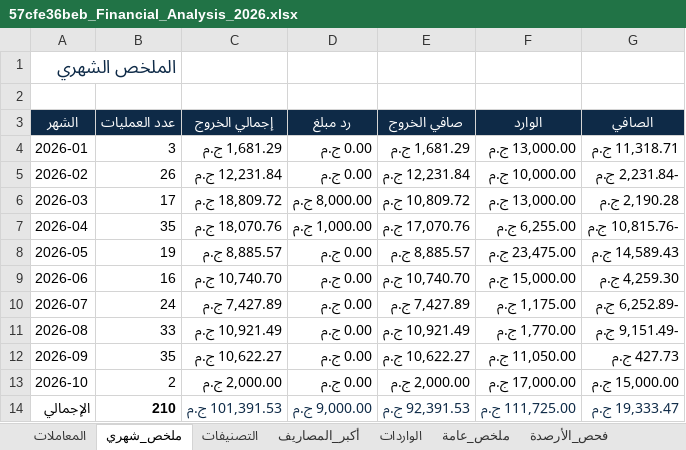
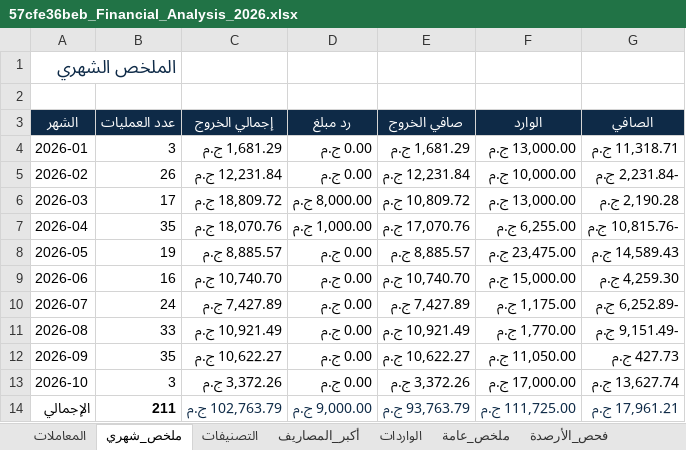
Before and after one commit to yusuf-mohamed0/vault-4a340278, an Excel workbook: 57cfe36beb_Financial_Analysis_2026.xlsx, sheet ملخص_شهري, drawn as a sheet; values as stored, in another font and other column widths than the file's, no borders; the diff names each change by its address in the sheet, - before the commit and + after, or states it on an @@ line.

```diff
--- a/57cfe36beb_Financial_Analysis_2026.xlsx (sheet ملخص_شهري)
+++ b/57cfe36beb_Financial_Analysis_2026.xlsx (sheet ملخص_شهري)
-B13 (عدد العمليات): 2
+B13 (عدد العمليات): 3
-C13 (إجمالي الخروج): 2,000.00 ج.م
+C13 (إجمالي الخروج): 3,372.26 ج.م
-E13 (صافي الخروج): 2,000.00 ج.م
+E13 (صافي الخروج): 3,372.26 ج.م
-G13 (الصافي): 15,000.00 ج.م
+G13 (الصافي): 13,627.74 ج.م
-B14 (عدد العمليات): 210
+B14 (عدد العمليات): 211
-C14 (إجمالي الخروج): 101,391.53 ج.م
+C14 (إجمالي الخروج): 102,763.79 ج.م
-E14 (صافي الخروج): 92,391.53 ج.م
+E14 (صافي الخروج): 93,763.79 ج.م
-G14 (الصافي): 19,333.47 ج.م
+G14 (الصافي): 17,961.21 ج.م
```
Also changed, not shown: sheet ملخص_عامة, sheet أكبر_المصاريف, sheet التصنيفات, sheet المعاملات, sheet فحص_الأرصدة, 7215c039a2_plan_2026-10.xlsx, 5 other files.
